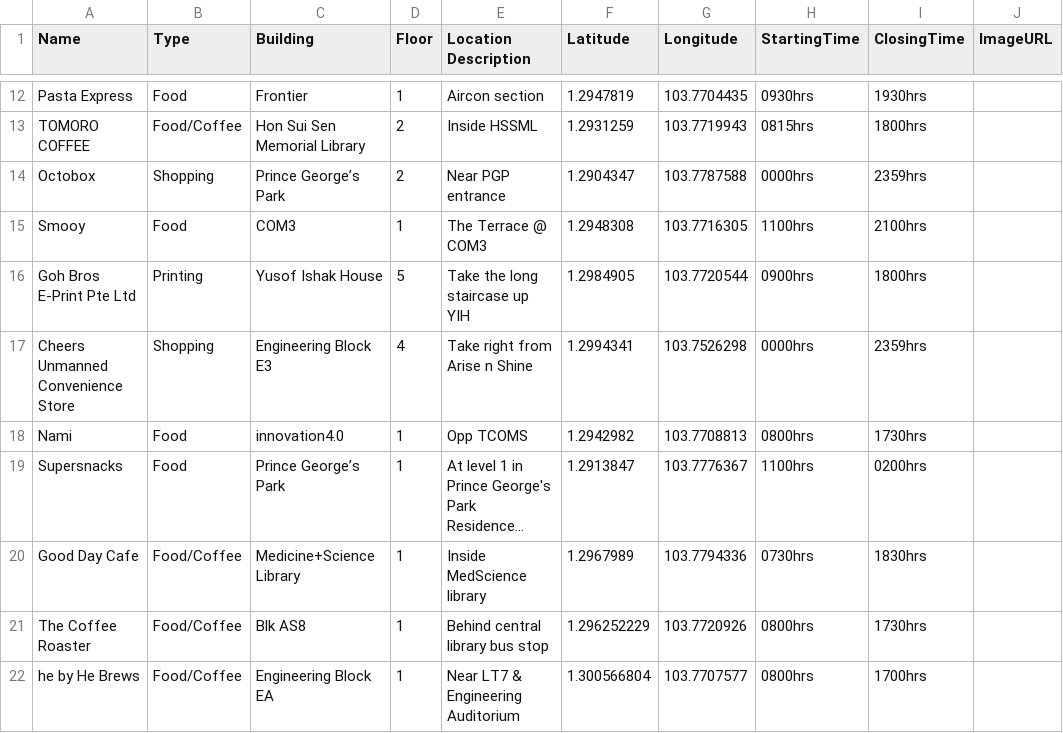
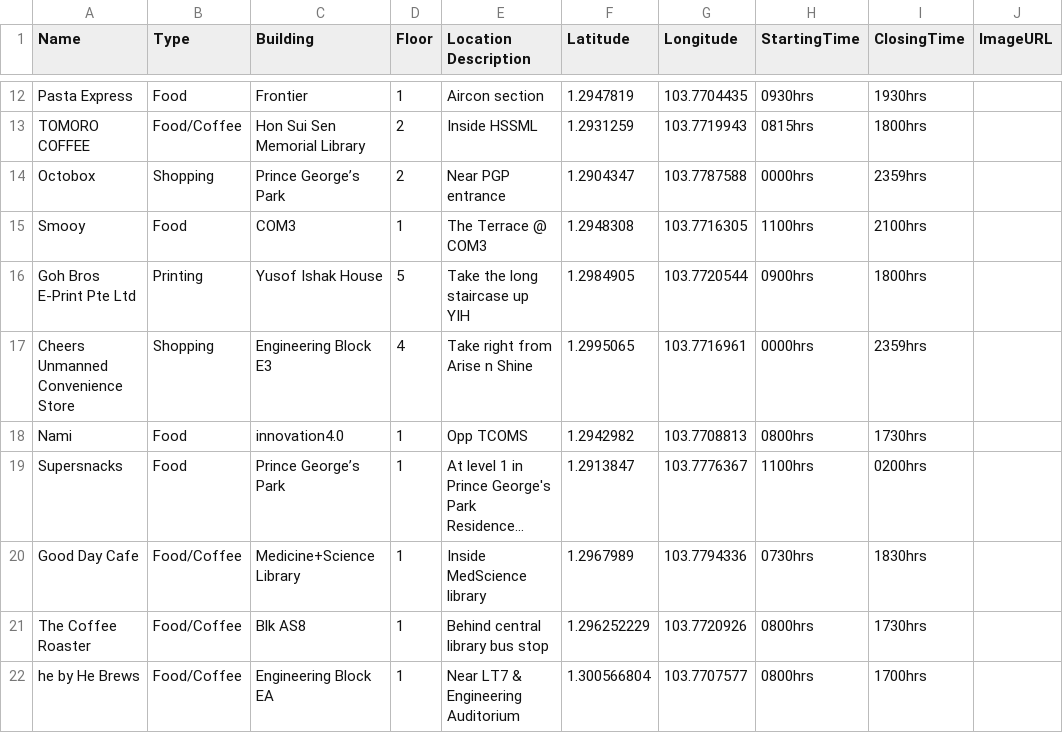
Before and after one commit to AY2627S1-CS3219-P26/FoC-Template, a CSV file: data/csv/supplier-seed-data.csv, drawn as a sheet; only a part is shown, gaps mark what is left out; long unchanged cells end in ….

Commit message:
fix: move the Cheers seed coordinate onto Engineering Block E3
Its longitude was 103.7526298, about 1.8 km west of E3 and off the campus,
so sorting by distance put it far away. It now has the centre of E3 from
OpenStreetMap (way 139971771). A test checks that every seed supplier lies on
the Kent Ridge campus.

Found while building the nice-to-have (N2H) sort by distance.

```diff
--- a/data/csv/supplier-seed-data.csv
+++ b/data/csv/supplier-seed-data.csv
@@ -16,3 +16,3 @@ Smooy,Food,COM3,1,The Terrace @ COM3,1.2948308,103.7716305,1100hrs,2100hrs,
 Goh Bros E-Print Pte Ltd,Printing,Yusof Ishak House,5,Take the long staircase up YIH,1.2984905,103.7720544,0900hrs,1800hrs,
-Cheers Unmanned Convenience Store,Shopping,Engineering Block E3,4,Take right from Arise n Shine,1.2994341,103.7526298,0000hrs,2359hrs,
+Cheers Unmanned Convenience Store,Shopping,Engineering Block E3,4,Take right from Arise n Shine,1.2995065,103.7716961,0000hrs,2359hrs,
 Nami,Food,innovation4.0,1,Opp TCOMS,1.2942982,103.7708813,0800hrs,1730hrs,
```
Also changed, not shown: 1 other file.
